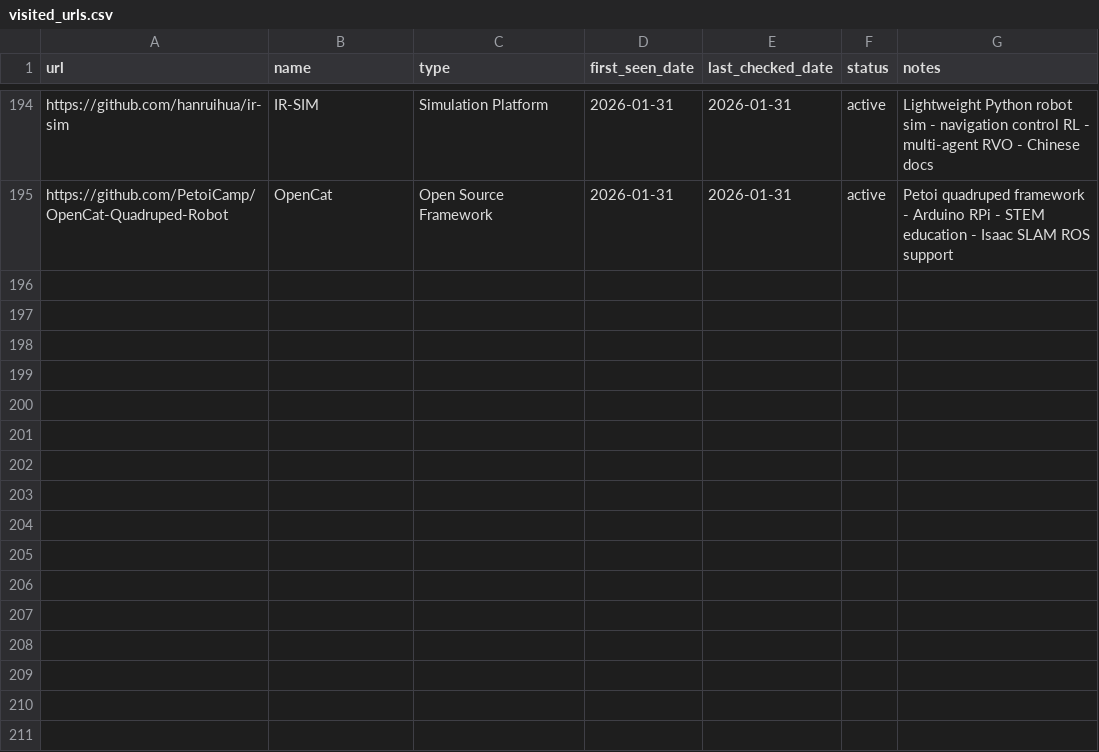
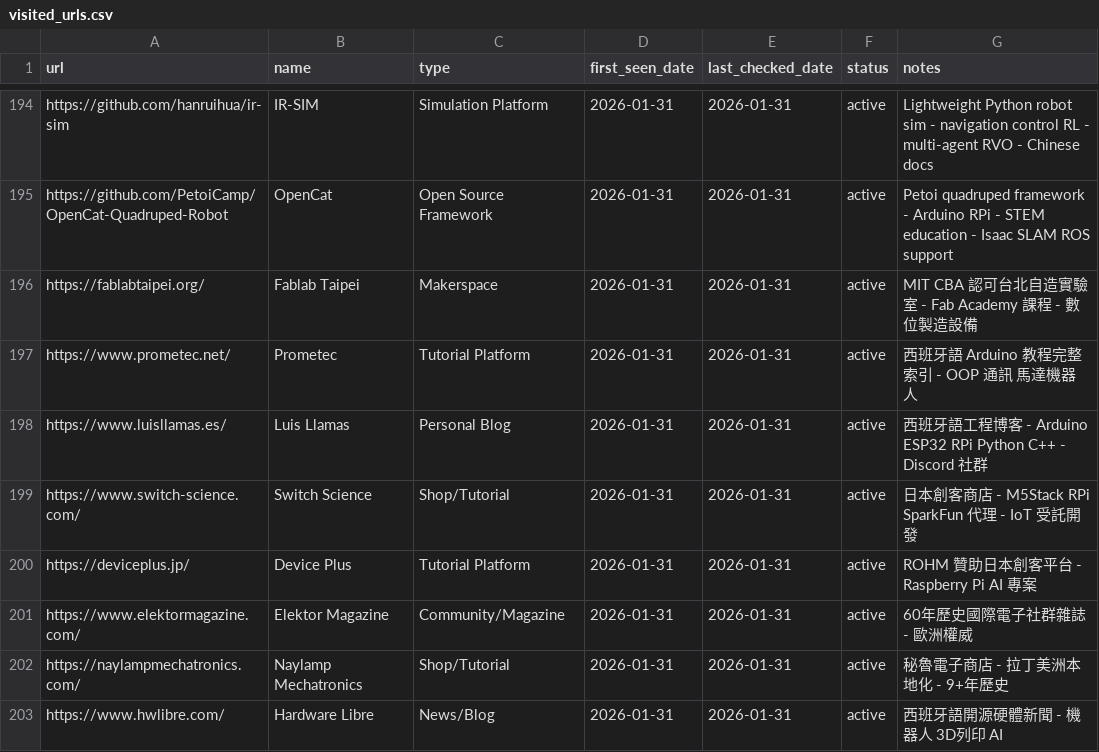
Before and after one commit to jarvis-jai/robot-diy-landscape, a CSV file: data/visited_urls.csv, drawn as a sheet; only a part is shown, gaps mark what is left out; the diff names each change by its address in the sheet, - before the commit and + after, or states it on an @@ line.

Commit message:
[focus] platforms_i18n: added 8 international platforms for language diversity
- Added: 8 new entries
  - Fablab Taipei (繁中) - MIT CBA certified makerspace
  - Prometec (西語) - Arduino tutorials + shop
  - Luis Llamas (西語) - Personal tech blog, Arduino/ESP32/RPi
  - Switch Science (日語) - Japan maker shop, M5Stack/SparkFun distributor
  - Device Plus (日語) - ROHM-sponsored tutorial platform
  - Elektor Magazine (歐洲多語) - 60+ year international electronics community
  - Naylamp Mechatronics (西語/秘魯) - Latin America localized shop
  - Hardware Libre (西語) - Open source hardware news
- Updated: 0
- Skipped: 0
- Coverage: platforms now at 24/15 ✅
- Addresses Gap #4 (繁中資源不足) and Gap #7 (語言/地區不平衡)
- Round 39: 連續 39 輪 ALLOW 🔥

```diff
--- a/data/visited_urls.csv
+++ b/data/visited_urls.csv
+row 196: https://fablabtaipei.org/ | Fablab Taipei | Makerspace | 2026-01-31 | 2026-01-31 | active | MIT CBA 認可台北自造實驗室 - Fab Academy 課程 - 數位製造設備
+row 197: https://www.prometec.net/ | Prometec | Tutorial Platform | 2026-01-31 | 2026-01-31 | active | 西班牙語 Arduino 教程完整索引 - OOP 通訊 馬達機器人
+row 198: https://www.luisllamas.es/ | Luis Llamas | Personal Blog | 2026-01-31 | 2026-01-31 | active | 西班牙語工程博客 - Arduino ESP32 RPi Python C++ - Discord 社群
+row 199: https://www.switch-science.com/ | Switch Science | Shop/Tutorial | 2026-01-31 | 2026-01-31 | active | 日本創客商店 - M5Stack RPi SparkFun 代理 - IoT 受託開發
+row 200: https://deviceplus.jp/ | Device Plus | Tutorial Platform | 2026-01-31 | 2026-01-31 | active | ROHM 贊助日本創客平台 - Raspberry Pi AI 專案
+row 201: https://www.elektormagazine.com/ | Elektor Magazine | Community/Magazine | 2026-01-31 | 2026-01-31 | active | 60年歷史國際電子社群雜誌 - 歐洲權威
+row 202: https://naylampmechatronics.com/ | Naylamp Mechatronics | Shop/Tutorial | 2026-01-31 | 2026-01-31 | active | 秘魯電子商店 - 拉丁美洲本地化 - 9+年歷史
+row 203: https://www.hwlibre.com/ | Hardware Libre | News/Blog | 2026-01-31 | 2026-01-31 | active | 西班牙語開源硬體新聞 - 機器人 3D列印 AI
```
Also changed, not shown: data/search_log.csv, 3 other files.
